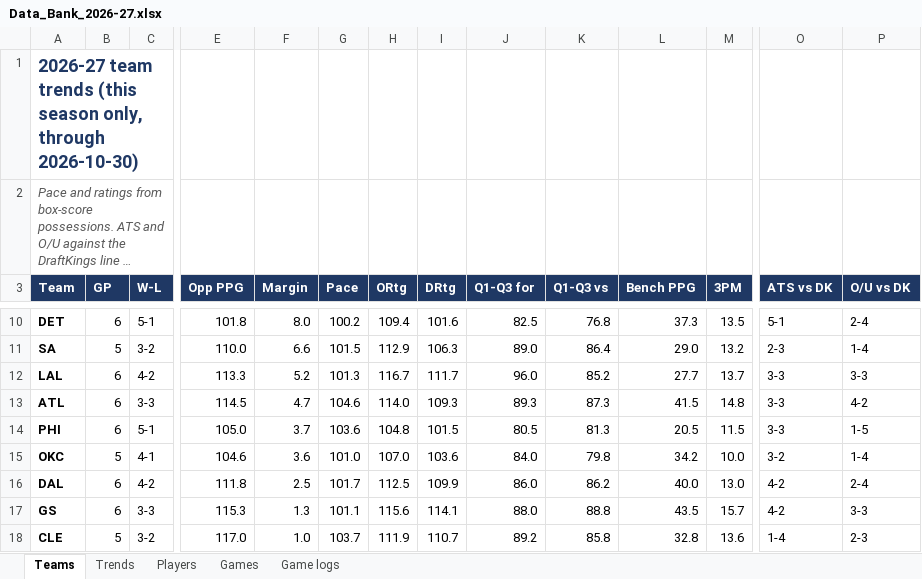
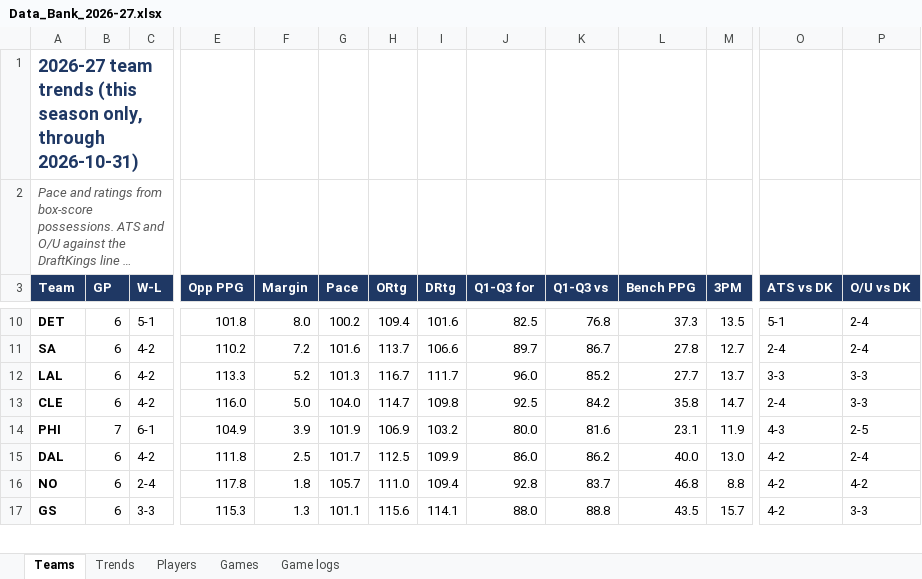
Before and after one commit to HeyShawtty/nba-quant-desk, an Excel workbook: reports/Data_Bank_2026-27.xlsx, sheet Teams, drawn as a sheet; only a part is shown, gaps mark what is left out; long unchanged cells end in …; values as stored, in another font and other column widths than the file's, no borders; removed rows and columns are numbered as before the commit, all else as after; rows hold the shown columns only; the diff covers the shown part only; the diff names each change by its address in the sheet, - before the commit and + after, or states it on an @@ line.

```diff
--- a/reports/Data_Bank_2026-27.xlsx (sheet Teams)
+++ b/reports/Data_Bank_2026-27.xlsx (sheet Teams)
-A1 (Team): …only, through 2026-10-30)
+A1 (Team): …only, through 2026-10-31)
-B11 (GP): 5
+B11 (GP): 6
-C11 (W-L): 3-2
+C11 (W-L): 4-2
-E11 (Opp PPG): 110.0
+E11 (Opp PPG): 110.2
-F11 (Margin): 6.6
+F11 (Margin): 7.2
-G11 (Pace): 101.5
+G11 (Pace): 101.6
-H11 (ORtg): 112.9
+H11 (ORtg): 113.7
-I11 (DRtg): 106.3
+I11 (DRtg): 106.6
-J11 (Q1-Q3 for): 89.0
+J11 (Q1-Q3 for): 89.7
-K11 (Q1-Q3 vs): 86.4
+K11 (Q1-Q3 vs): 86.7
-L11 (Bench PPG): 29.0
+L11 (Bench PPG): 27.8
-M11 (3PM): 13.2
+M11 (3PM): 12.7
-O11 (ATS vs DK): 2-3
+O11 (ATS vs DK): 2-4
-P11 (O/U vs DK): 1-4
+P11 (O/U vs DK): 2-4
-row 13: ATL | 6 | 3-3 | 114.5 | 4.7 | 104.6 | 114.0 | 109.3 | 89.3 | 87.3 | 41.5 | 14.8 | 3-3 | 4-2
+row 13: CLE | 6 | 4-2 | 116.0 | 5.0 | 104.0 | 114.7 | 109.8 | 92.5 | 84.2 | 35.8 | 14.7 | 2-4 | 3-3
-B14 (GP): 6
+B14 (GP): 7
-C14 (W-L): 5-1
+C14 (W-L): 6-1
-E14 (Opp PPG): 105.0
+E14 (Opp PPG): 104.9
-F14 (Margin): 3.7
+F14 (Margin): 3.9
-G14 (Pace): 103.6
+G14 (Pace): 101.9
-H14 (ORtg): 104.8
+H14 (ORtg): 106.9
-I14 (DRtg): 101.5
+I14 (DRtg): 103.2
-J14 (Q1-Q3 for): 80.5
+J14 (Q1-Q3 for): 80.0
-K14 (Q1-Q3 vs): 81.3
+K14 (Q1-Q3 vs): 81.6
-L14 (Bench PPG): 20.5
+L14 (Bench PPG): 23.1
-M14 (3PM): 11.5
+M14 (3PM): 11.9
-O14 (ATS vs DK): 3-3
+O14 (ATS vs DK): 4-3
-P14 (O/U vs DK): 1-5
+P14 (O/U vs DK): 2-5
-row 15: OKC | 5 | 4-1 | 104.6 | 3.6 | 101.0 | 107.0 | 103.6 | 84.0 | 79.8 | 34.2 | 10.0 | 3-2 | 1-4
+row 16: NO | 6 | 2-4 | 117.8 | 1.8 | 105.7 | 111.0 | 109.4 | 92.8 | 83.7 | 46.8 | 8.8 | 4-2 | 4-2
-row 18: CLE | 5 | 3-2 | 117.0 | 1.0 | 103.7 | 111.9 | 110.7 | 89.2 | 85.8 | 32.8 | 13.6 | 1-4 | 2-3
```
Also changed, not shown: 7 added rows, 6 removed rows and 48 edited cells elsewhere in this sheet, sheet Players, sheet Trends, sheet Game logs, sheet Games, 9 other files.
